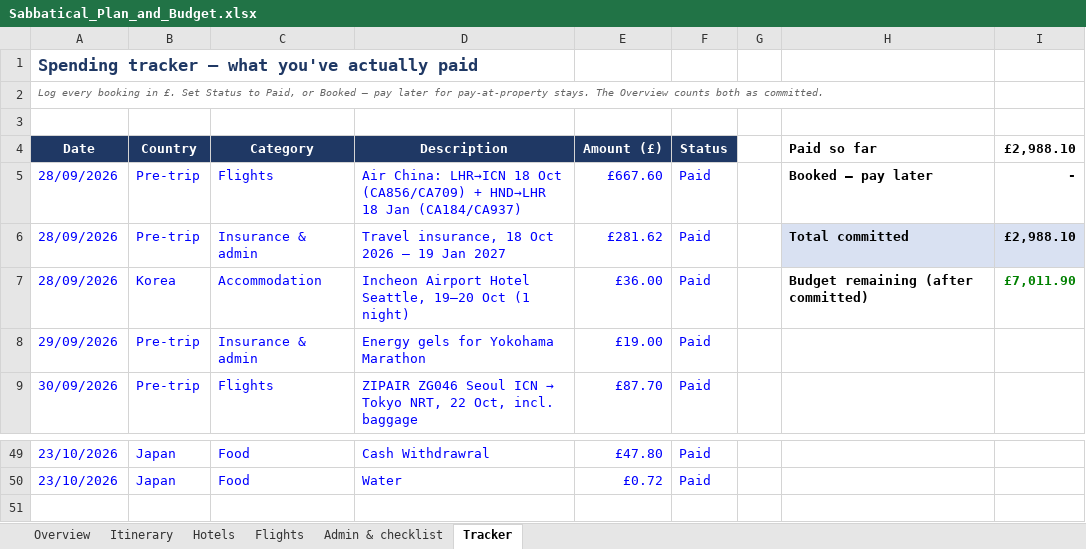
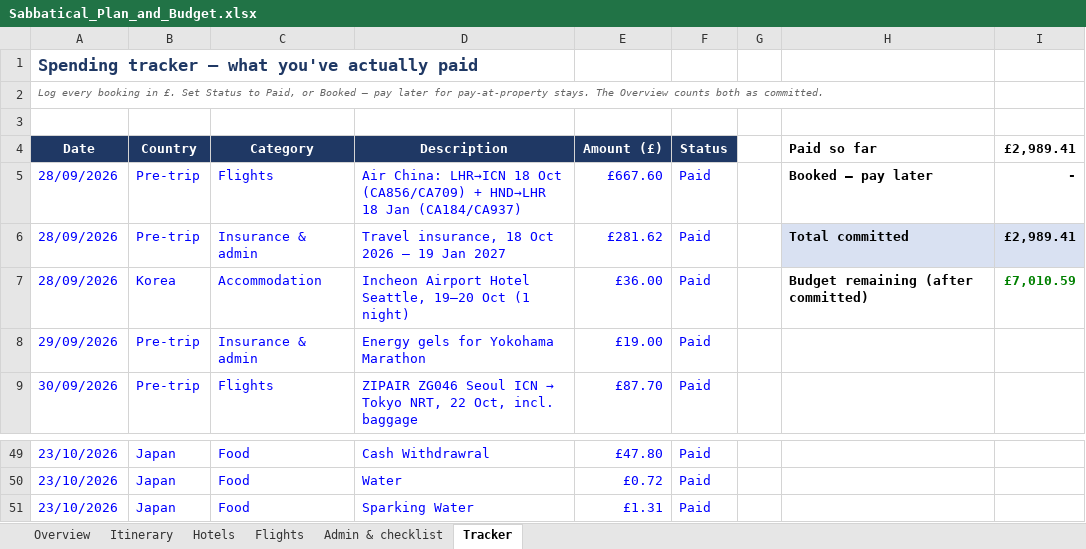
Before and after one commit to mhbae-dev/sabbatical-dashboard, an Excel workbook: Sabbatical_Plan_and_Budget.xlsx, sheet Tracker, drawn as a sheet; only a part is shown, gaps mark what is left out; values as stored, in another font and other column widths than the file's, no borders; the diff names each change by its address in the sheet, - before the commit and + after, or states it on an @@ line.

```diff
--- a/Sabbatical_Plan_and_Budget.xlsx (sheet Tracker)
+++ b/Sabbatical_Plan_and_Budget.xlsx (sheet Tracker)
-I4: £2,988.10
+I4: £2,989.41
-I6 (£2,989.41): £2,988.10
+I6 (£2,989.41): £2,989.41
-I7 (£2,989.41): £7,011.90
+I7 (£2,989.41): £7,010.59
+row 51: 23/10/2026 | Japan | Food | Sparking Water | £1.31 | Paid
```
Also changed, not shown: sheet Overview, hidden cells.
